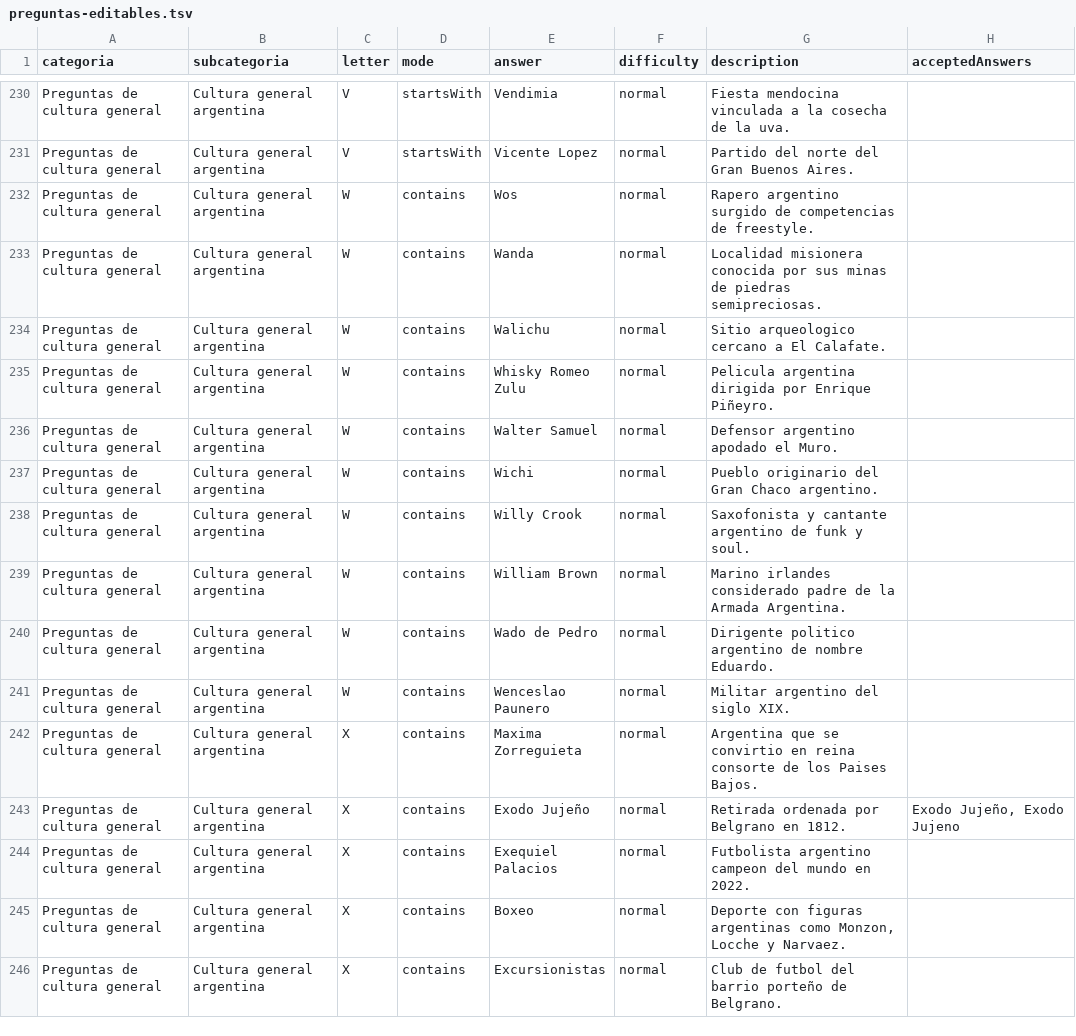
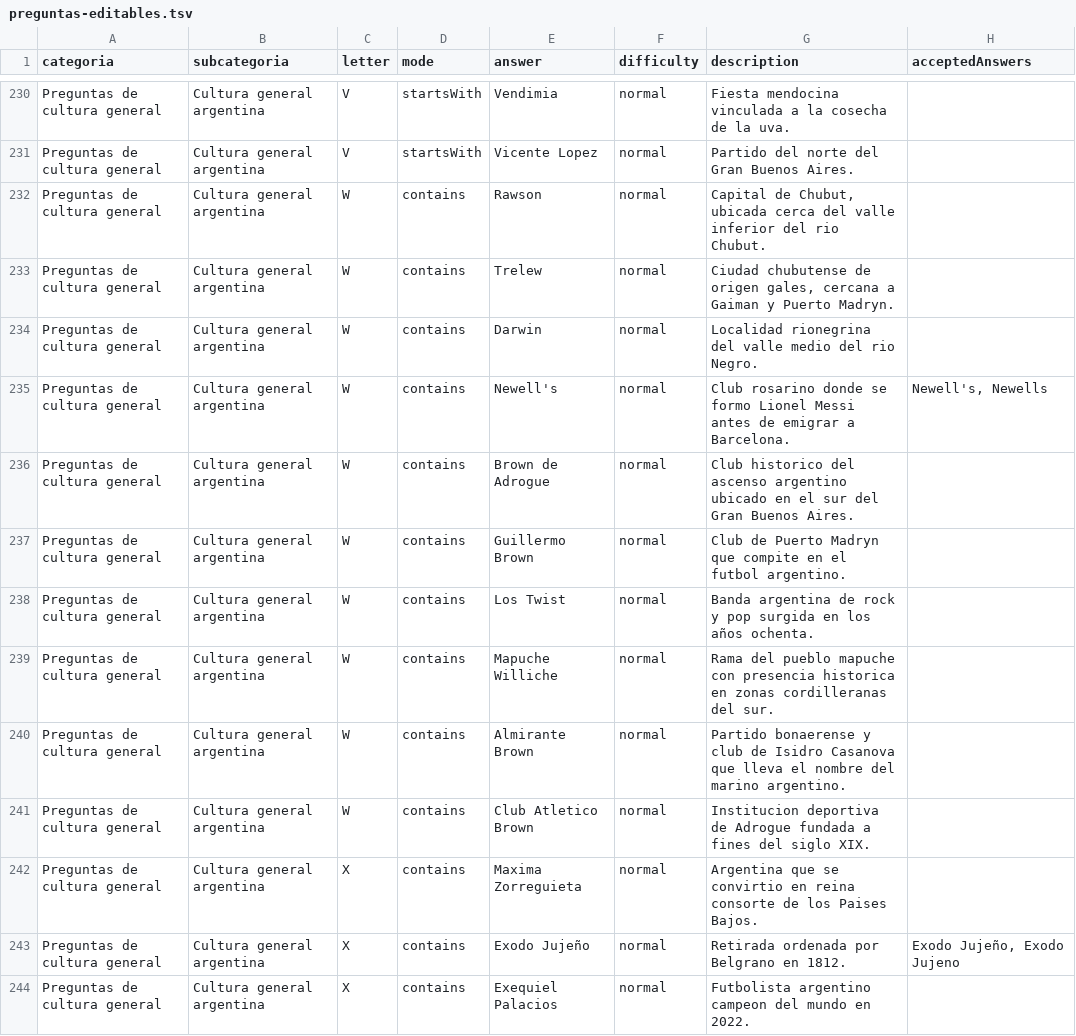
Before and after one commit to GB-Films/La-Rosca, a TSV file: docs/preguntas-editables.tsv, drawn as a sheet; only a part is shown, gaps mark what is left out; the shorter side is filled out with more unchanged rows; the diff covers the shown part only.

```diff
--- a/docs/preguntas-editables.tsv
+++ b/docs/preguntas-editables.tsv
@@ -231,12 +231,12 @@ Preguntas de cultura general	Cultura general argentina	V	startsWith	Vendimia	nor
 Preguntas de cultura general	Cultura general argentina	V	startsWith	Vicente Lopez	normal	Partido del norte del Gran Buenos Aires.	
-Preguntas de cultura general	Cultura general argentina	W	contains	Wos	normal	Rapero argentino surgido de competencias de freestyle.	
-Preguntas de cultura general	Cultura general argentina	W	contains	Wanda	normal	Localidad misionera conocida por sus minas de piedras semipreciosas.	
-Preguntas de cultura general	Cultura general argentina	W	contains	Walichu	normal	Sitio arqueologico cercano a El Calafate.	
-Preguntas de cultura general	Cultura general argentina	W	contains	Whisky Romeo Zulu	normal	Pelicula argentina dirigida por Enrique Piñeyro.	
-Preguntas de cultura general	Cultura general argentina	W	contains	Walter Samuel	normal	Defensor argentino apodado el Muro.	
-Preguntas de cultura general	Cultura general argentina	W	contains	Wichi	normal	Pueblo originario del Gran Chaco argentino.	
-Preguntas de cultura general	Cultura general argentina	W	contains	Willy Crook	normal	Saxofonista y cantante argentino de funk y soul.	
-Preguntas de cultura general	Cultura general argentina	W	contains	William Brown	normal	Marino irlandes considerado padre de la Armada Argentina.	
-Preguntas de cultura general	Cultura general argentina	W	contains	Wado de Pedro	normal	Dirigente politico argentino de nombre Eduardo.	
-Preguntas de cultura general	Cultura general argentina	W	contains	Wenceslao Paunero	normal	Militar argentino del siglo XIX.	
+Preguntas de cultura general	Cultura general argentina	W	contains	Rawson	normal	Capital de Chubut, ubicada cerca del valle inferior del rio Chubut.	
+Preguntas de cultura general	Cultura general argentina	W	contains	Trelew	normal	Ciudad chubutense de origen gales, cercana a Gaiman y Puerto Madryn.	
+Preguntas de cultura general	Cultura general argentina	W	contains	Darwin	normal	Localidad rionegrina del valle medio del rio Negro.	
+Preguntas de cultura general	Cultura general argentina	W	contains	Newell's	normal	Club rosarino donde se formo Lionel Messi antes de emigrar a Barcelona.	Newell's, Newells
+Preguntas de cultura general	Cultura general argentina	W	contains	Brown de Adrogue	normal	Club historico del ascenso argentino ubicado en el sur del Gran Buenos Aires.	
+Preguntas de cultura general	Cultura general argentina	W	contains	Guillermo Brown	normal	Club de Puerto Madryn que compite en el futbol argentino.	
+Preguntas de cultura general	Cultura general argentina	W	contains	Los Twist	normal	Banda argentina de rock y pop surgida en los años ochenta.	
+Preguntas de cultura general	Cultura general argentina	W	contains	Mapuche Williche	normal	Rama del pueblo mapuche con presencia historica en zonas cordilleranas del sur.	
+Preguntas de cultura general	Cultura general argentina	W	contains	Almirante Brown	normal	Partido bonaerense y club de Isidro Casanova que lleva el nombre del marino argentino.	
+Preguntas de cultura general	Cultura general argentina	W	contains	Club Atletico Brown	normal	Institucion deportiva de Adrogue fundada a fines del siglo XIX.	
 Preguntas de cultura general	Cultura general argentina	X	contains	Maxima Zorreguieta	normal	Argentina que se convirtio en reina consorte de los Paises Bajos.	
```
Also changed, not shown: 114 edited cells elsewhere in this file, docs/preguntas-editables.csv, 10 other files.
